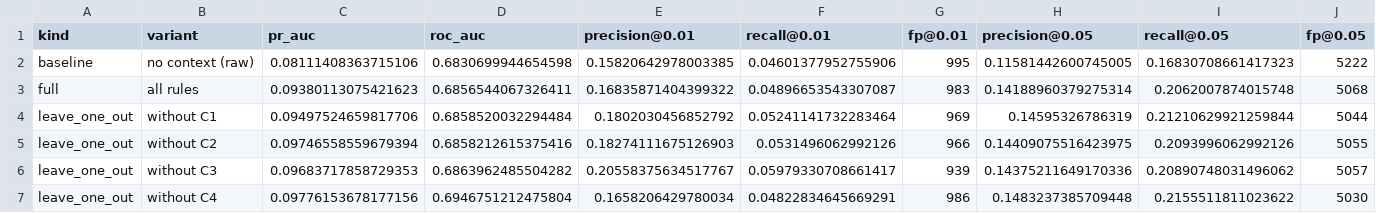
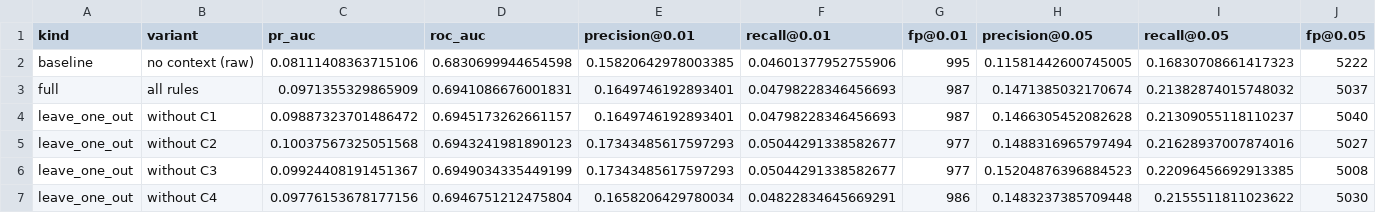
Before and after one commit to rumeysskara/fraud-anomaly-platform, a CSV file: reports/context/ablation.csv, drawn as a sheet; only a part is shown; the diff covers the shown part only.

```diff
--- a/reports/context/ablation.csv
+++ b/reports/context/ablation.csv
@@ -2,6 +2,6 @@ kind,variant,pr_auc,roc_auc,precision@0.01,recall@0.01,fp@0.01,precision@0.05,re
 baseline,no context (raw),0.08111408363715106,0.6830699944654598,0.15820642978003385,0.04601377952755906,995,0.11581442600745005,0.16830708661417323,5222
-full,all rules,0.09380113075421623,0.6856544067326411,0.16835871404399322,0.04896653543307087,983,0.14188960379275314,0.2062007874015748,5068
-leave_one_out,without C1,0.09497524659817706,0.6858520032294484,0.1802030456852792,0.05241141732283464,969,0.14595326786319,0.21210629921259844,5044
-leave_one_out,without C2,0.09746558559679394,0.6858212615375416,0.18274111675126903,0.0531496062992126,966,0.14409075516423975,0.2093996062992126,5055
-leave_one_out,without C3,0.09683717858729353,0.6863962485504282,0.20558375634517767,0.05979330708661417,939,0.14375211649170336,0.20890748031496062,5057
+full,all rules,0.0971355329865909,0.6941086676001831,0.1649746192893401,0.04798228346456693,987,0.1471385032170674,0.21382874015748032,5037
+leave_one_out,without C1,0.09887323701486472,0.6945173262661157,0.1649746192893401,0.04798228346456693,987,0.1466305452082628,0.21309055118110237,5040
+leave_one_out,without C2,0.10037567325051568,0.6943241981890123,0.17343485617597293,0.05044291338582677,977,0.1488316965797494,0.21628937007874016,5027
+leave_one_out,without C3,0.09924408191451367,0.6949034335449199,0.17343485617597293,0.05044291338582677,977,0.15204876396884523,0.22096456692913385,5008
 leave_one_out,without C4,0.09776153678177156,0.6946751212475804,0.1658206429780034,0.04822834645669291,986,0.1483237385709448,0.2155511811023622,5030
```
Also changed, not shown: 72 edited cells elsewhere in this file, reports/context/c4_coverage.csv, reports/context/sample/c4_coverage.csv, 40 other files.
